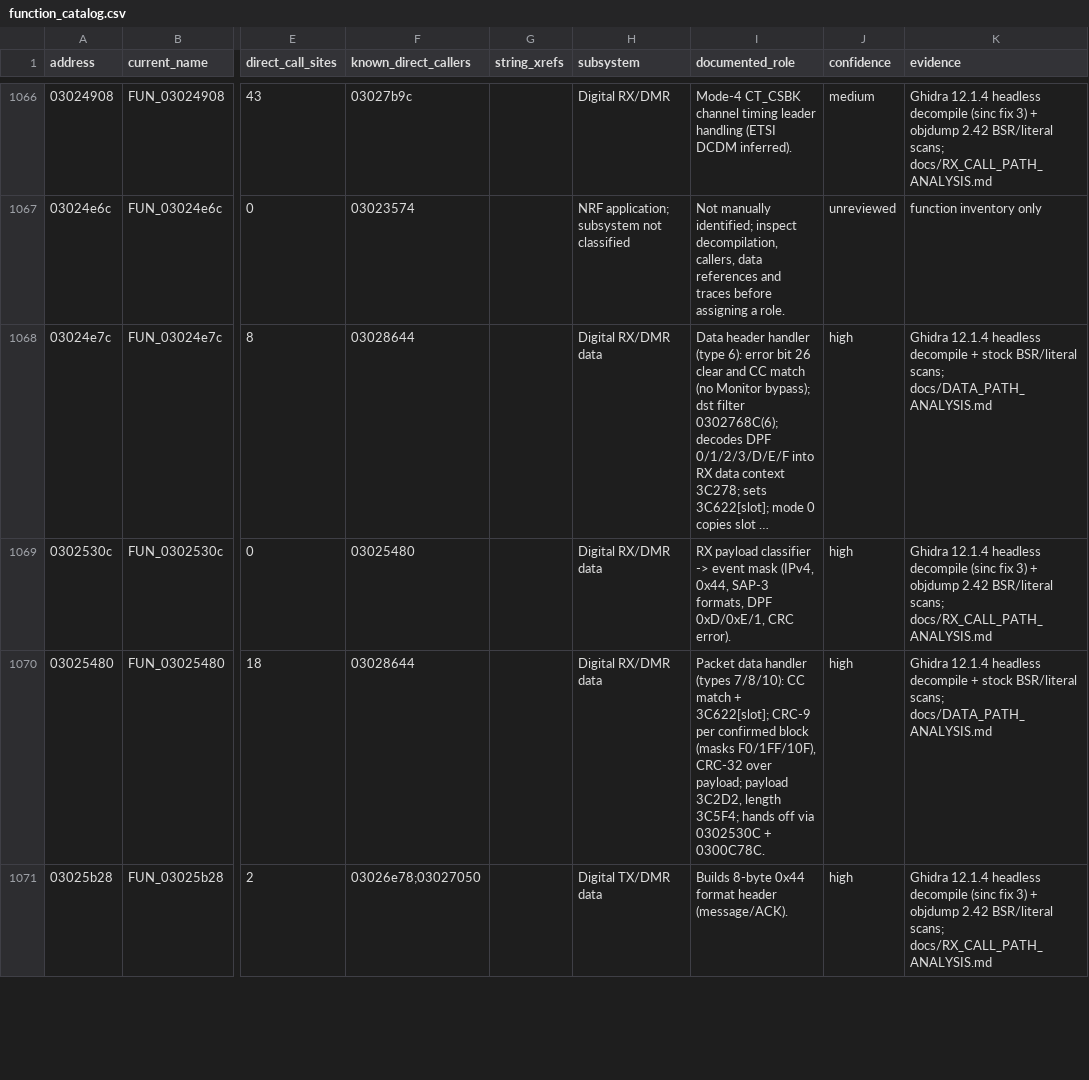
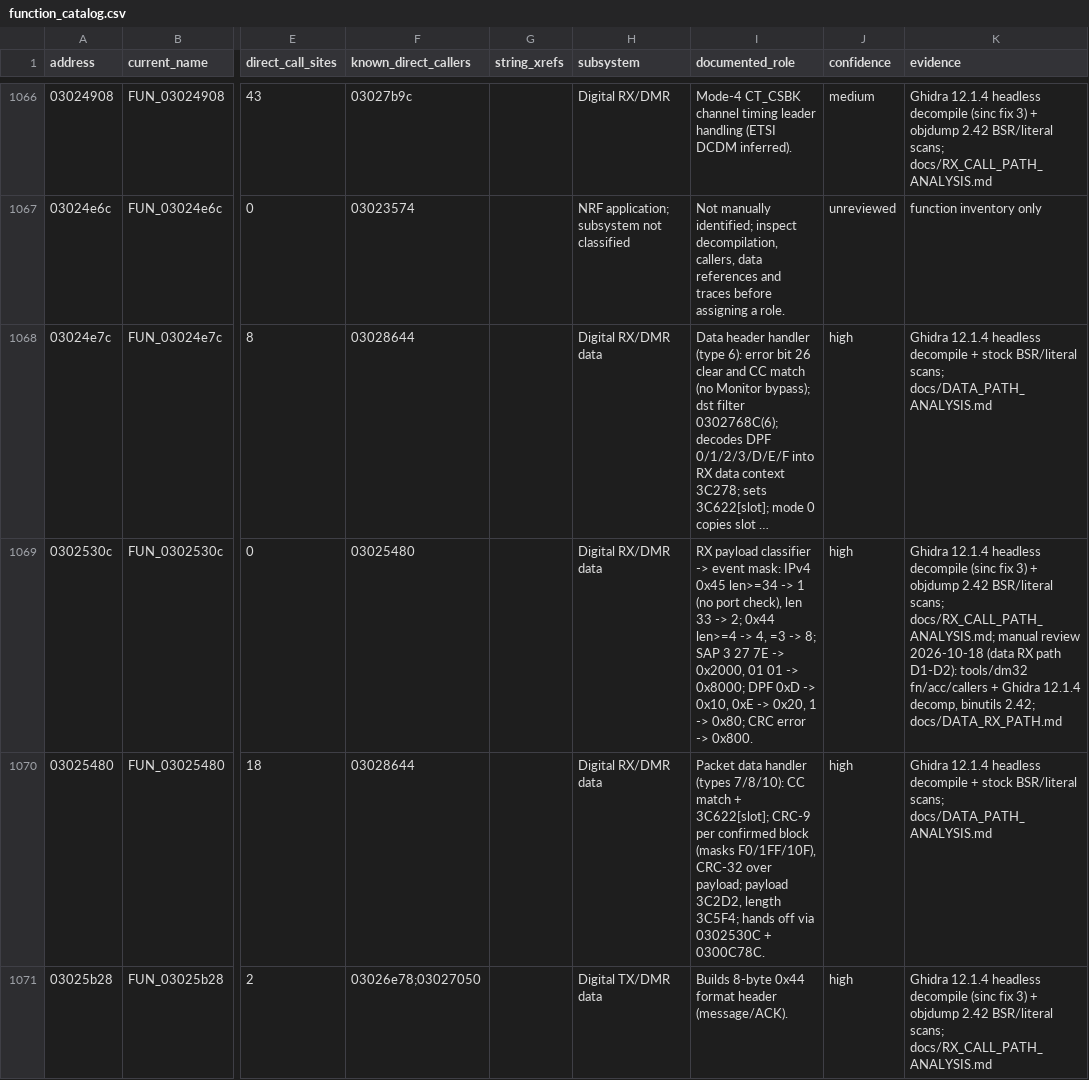
Before and after one commit to rafal007111/DM32UV_NRF_01_049_Reverse_Engineering, a CSV file: analysis/decompiled_modules/function_catalog.csv, drawn as a sheet; only a part is shown, gaps mark what is left out; long unchanged cells end in …; the diff covers the shown part only; the diff names each change by its address in the sheet, - before the commit and + after, or states it on an @@ line.

```diff
--- a/analysis/decompiled_modules/function_catalog.csv
+++ b/analysis/decompiled_modules/function_catalog.csv
-I1069 (documented_role): …-> event mask (IPv4, 0x44, SAP-3 formats, DPF 0xD/0xE/1, CRC error).
+I1069 (documented_role): …-> event mask: IPv4 0x45 len>=34 -> 1 (no port check), len 33 -> 2; 0x44 len>=4 -> 4, =3 -> 8; SAP 3 27 7E -> 0x2000, 01 01 -> 0x8000; DPF 0xD -> 0x10, 0xE -> 0x20, 1 -> 0x80; CRC error -> 0x800.
-K1069 (evidence): …BSR/literal scans; docs/RX_CALL_PATH_ANALYSIS.md
+K1069 (evidence): …BSR/literal scans; docs/RX_CALL_PATH_ANALYSIS.md; manual review 2026-10-18 (data RX path D1-D2): tools/dm32 fn/acc/callers + Ghidra 12.1.4 decomp, binutils 2.42; docs/DATA_RX_PATH.md
```
Also changed, not shown: 52 edited cells elsewhere in this file, 1 other file.
